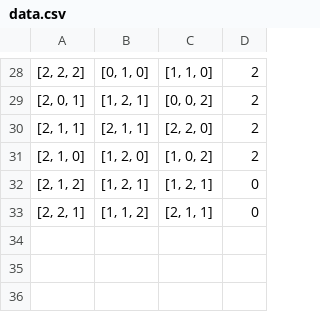
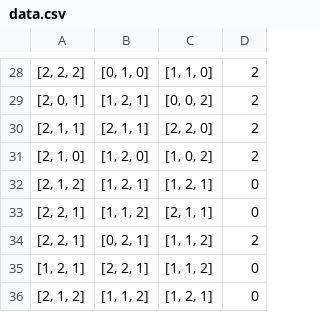
Before and after one commit to MadFire07/Morpion, a CSV file: data.csv, drawn as a sheet; only a part is shown, gaps mark what is left out.

```diff
--- a/data.csv
+++ b/data.csv
@@ -33 +33,4 @@
 "[2, 2, 1]","[1, 1, 2]","[2, 1, 1]",0
+"[2, 2, 1]","[0, 2, 1]","[1, 1, 2]",2
+"[1, 2, 1]","[2, 2, 1]","[1, 1, 2]",0
+"[2, 1, 2]","[1, 1, 2]","[1, 2, 1]",0
```
Also changed, not shown: 1 other file.
